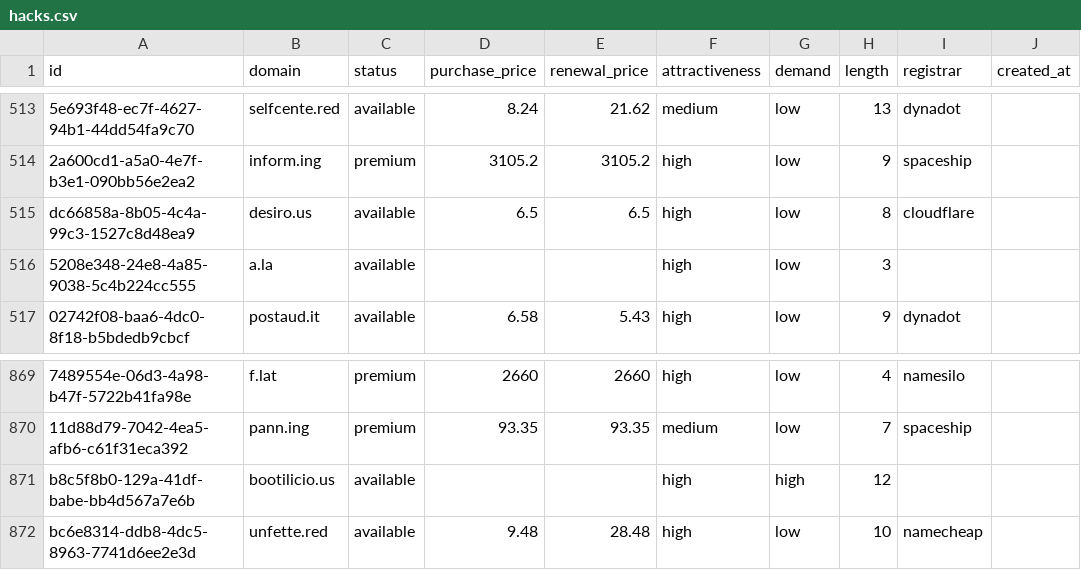
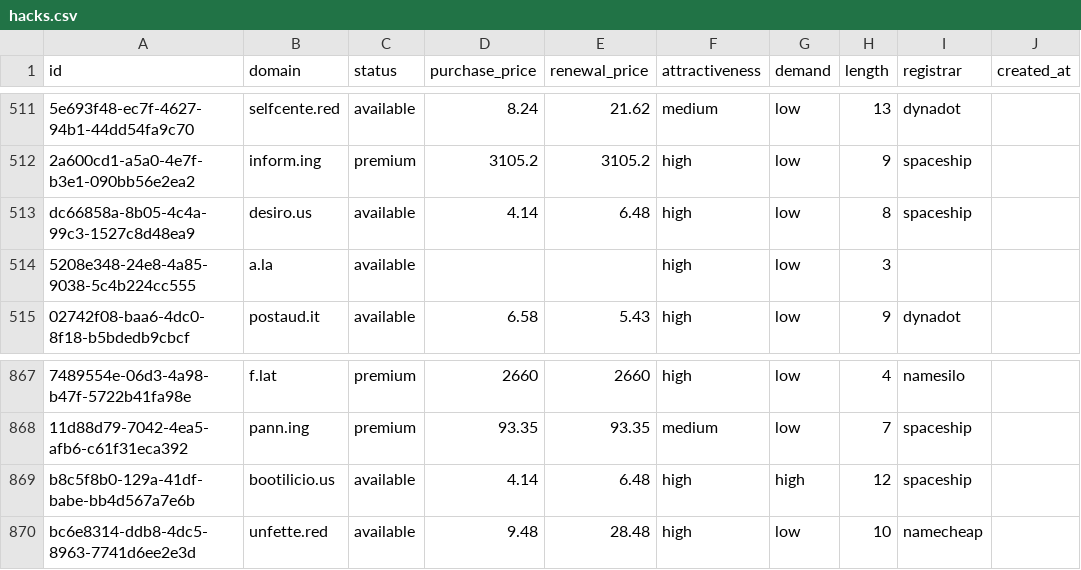
Before and after one commit to UniqueDomains/hacks-oneword-domains, a CSV file: hacks.csv, drawn as a sheet; only a part is shown, gaps mark what is left out; addresses are those after the commit; the diff covers the shown part only; the diff names each change by its address in the sheet, - before the commit and + after, or states it on an @@ line.

```diff
--- a/hacks.csv
+++ b/hacks.csv
-D513 (purchase_price): 6.5
+D513 (purchase_price): 4.14
-E513 (renewal_price): 6.5
+E513 (renewal_price): 6.48
-I513 (registrar): cloudflare
+I513 (registrar): spaceship
-D869 (purchase_price): (empty)
+D869 (purchase_price): 4.14
-E869 (renewal_price): (empty)
+E869 (renewal_price): 6.48
-I869 (registrar): (empty)
+I869 (registrar): spaceship
```
Also changed, not shown: 3 added rows, 3 removed rows and 3 edited cells elsewhere in this file, 5 other files.
